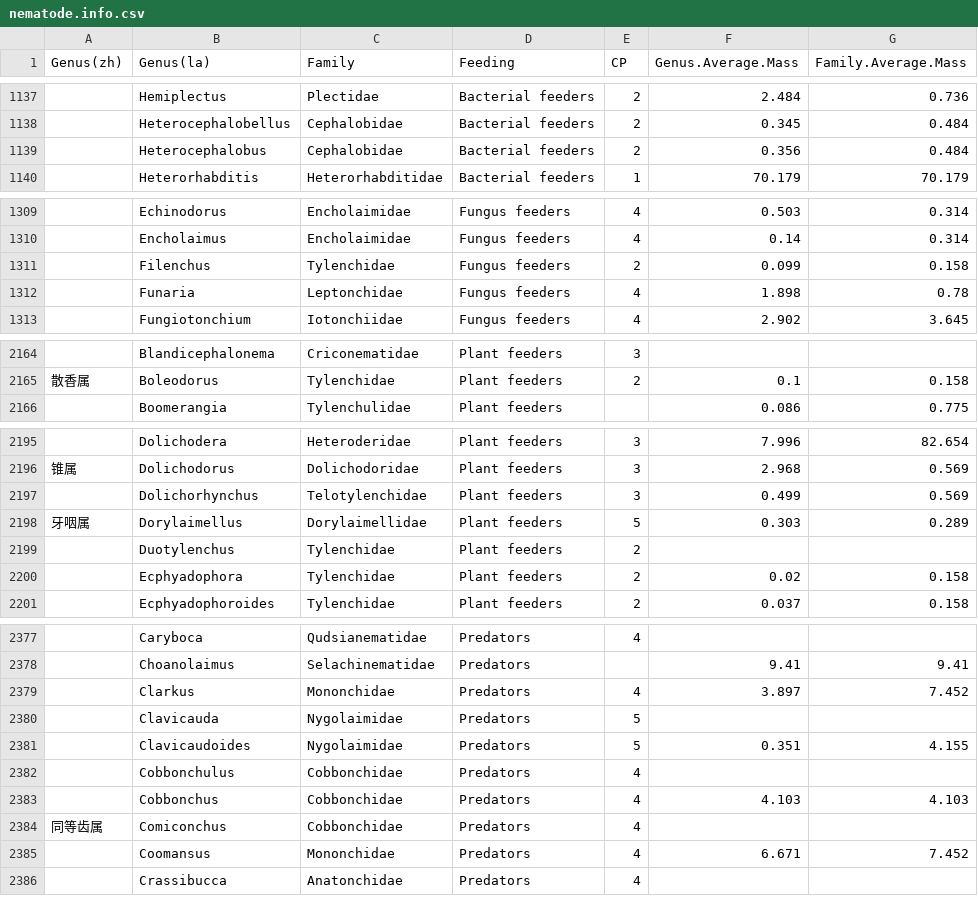
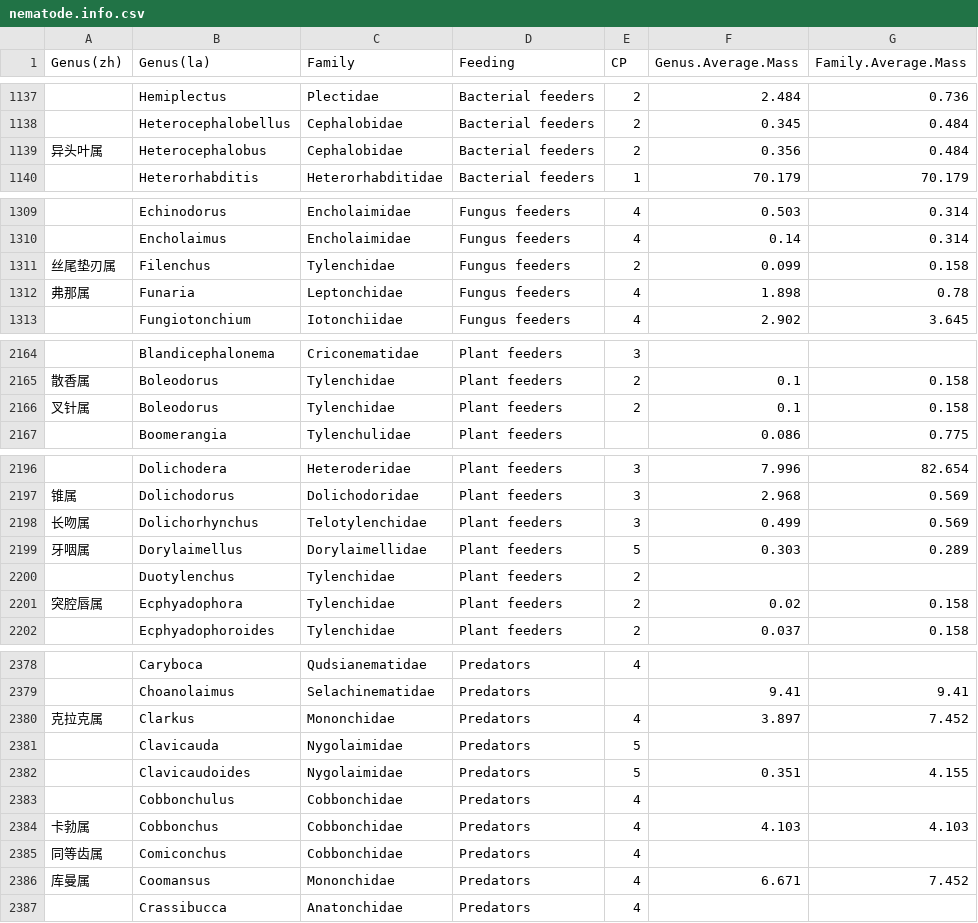
Before and after one commit to h-xuanjiu/NemaDB, a CSV file: nematode.info.csv, drawn as a sheet; only a part is shown, gaps mark what is left out; the diff covers the shown part only.

```diff
--- a/nematode.info.csv
+++ b/nematode.info.csv
@@ -1138,3 +1138,3 @@ Genus(zh),Genus(la),Family,Feeding,CP,Genus.Average.Mass,Family.Average.Mass
 ,Heterocephalobellus,Cephalobidae,Bacterial feeders,2,0.345,0.484
-,Heterocephalobus,Cephalobidae,Bacterial feeders,2,0.356,0.484
+异头叶属,Heterocephalobus,Cephalobidae,Bacterial feeders,2,0.356,0.484
 ,Heterorhabditis,Heterorhabditidae,Bacterial feeders,1,70.179,70.179
@@ -1310,4 +1310,4 @@ Genus(zh),Genus(la),Family,Feeding,CP,Genus.Average.Mass,Family.Average.Mass
 ,Encholaimus,Encholaimidae,Fungus feeders,4,0.14,0.314
-,Filenchus,Tylenchidae,Fungus feeders,2,0.099,0.158
-,Funaria,Leptonchidae,Fungus feeders,4,1.898,0.78
+丝尾垫刃属,Filenchus,Tylenchidae,Fungus feeders,2,0.099,0.158
+弗那属,Funaria,Leptonchidae,Fungus feeders,4,1.898,0.78
 ,Fungiotonchium,Iotonchiidae,Fungus feeders,4,2.902,3.645
@@ -2165,2 +2165,3 @@ Genus(zh),Genus(la),Family,Feeding,CP,Genus.Average.Mass,Family.Average.Mass
 散香属,Boleodorus,Tylenchidae,Plant feeders,2,0.1,0.158
+叉针属,Boleodorus,Tylenchidae,Plant feeders,2,0.1,0.158
 ,Boomerangia,Tylenchulidae,Plant feeders,,0.086,0.775
@@ -2196,6 +2197,6 @@ Genus(zh),Genus(la),Family,Feeding,CP,Genus.Average.Mass,Family.Average.Mass
 锥属,Dolichodorus,Dolichodoridae,Plant feeders,3,2.968,0.569
-,Dolichorhynchus,Telotylenchidae,Plant feeders,3,0.499,0.569
+长吻属,Dolichorhynchus,Telotylenchidae,Plant feeders,3,0.499,0.569
 牙咽属,Dorylaimellus,Dorylaimellidae,Plant feeders,5,0.303,0.289
 ,Duotylenchus,Tylenchidae,Plant feeders,2,,
-,Ecphyadophora,Tylenchidae,Plant feeders,2,0.02,0.158
+突腔唇属,Ecphyadophora,Tylenchidae,Plant feeders,2,0.02,0.158
 ,Ecphyadophoroides,Tylenchidae,Plant feeders,2,0.037,0.158
@@ -2378,3 +2379,3 @@ Genus(zh),Genus(la),Family,Feeding,CP,Genus.Average.Mass,Family.Average.Mass
 ,Choanolaimus,Selachinematidae,Predators,,9.41,9.41
-,Clarkus,Mononchidae,Predators,4,3.897,7.452
+克拉克属,Clarkus,Mononchidae,Predators,4,3.897,7.452
 ,Clavicauda,Nygolaimidae,Predators,5,,
@@ -2382,5 +2383,5 @@ Genus(zh),Genus(la),Family,Feeding,CP,Genus.Average.Mass,Family.Average.Mass
 ,Cobbonchulus,Cobbonchidae,Predators,4,,
-,Cobbonchus,Cobbonchidae,Predators,4,4.103,4.103
+卡勃属,Cobbonchus,Cobbonchidae,Predators,4,4.103,4.103
 同等齿属,Comiconchus,Cobbonchidae,Predators,4,,
-,Coomansus,Mononchidae,Predators,4,6.671,7.452
+库曼属,Coomansus,Mononchidae,Predators,4,6.671,7.452
 ,Crassibucca,Anatonchidae,Predators,4,,
```
Also changed, not shown: 21 edited cells elsewhere in this file, 3 other files.
